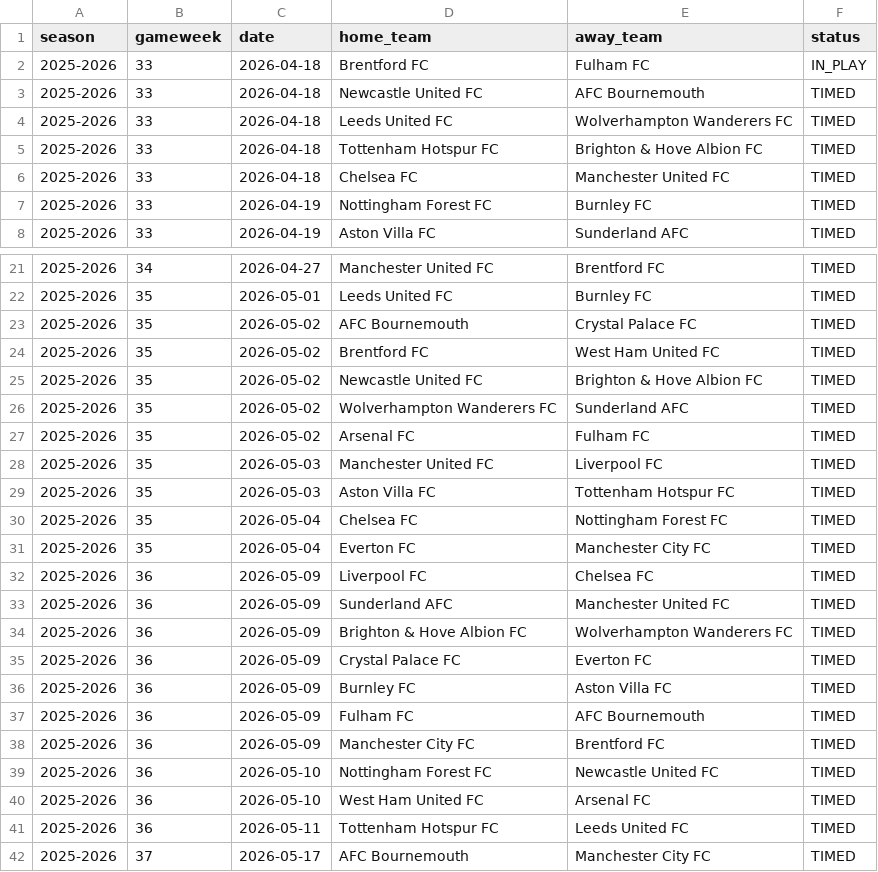
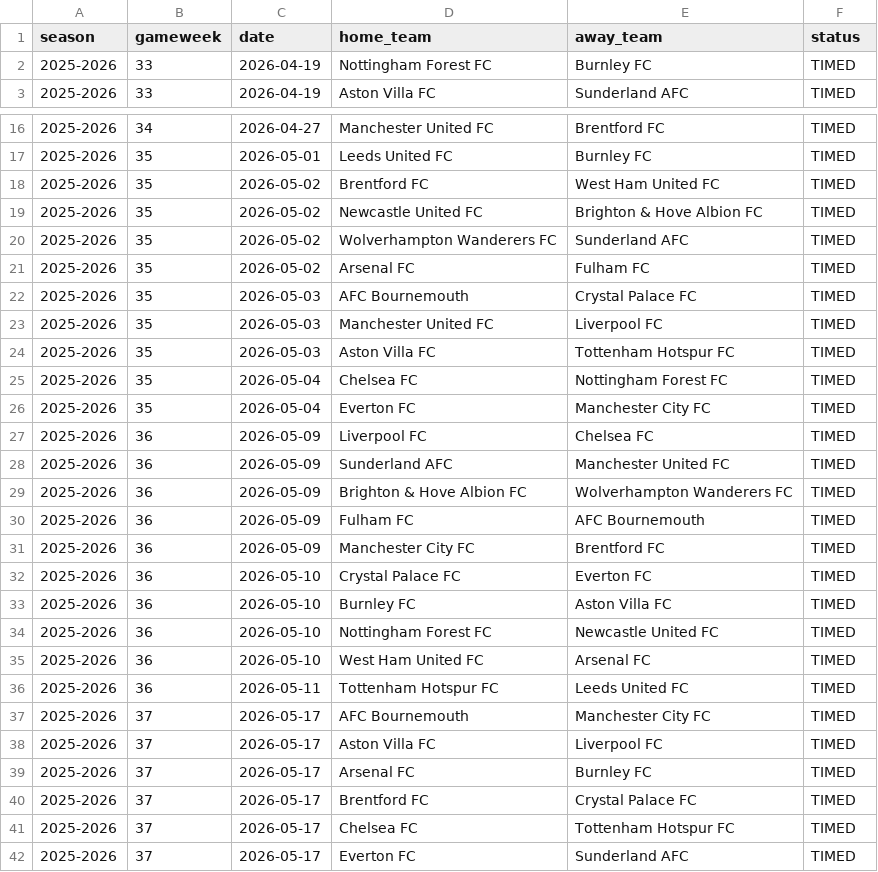
Before and after one commit to SugarAung/premier-league-predictor, a CSV file: data/live/pl_fixtures_from_api.csv, drawn as a sheet; only a part is shown, gaps mark what is left out; the shorter side is filled out with more unchanged rows.

```diff
--- a/data/live/pl_fixtures_from_api.csv
+++ b/data/live/pl_fixtures_from_api.csv
@@ -1,7 +1,2 @@
 season,gameweek,date,home_team,away_team,status
-2025-2026,33,2026-04-18,Brentford FC,Fulham FC,IN_PLAY
-2025-2026,33,2026-04-18,Newcastle United FC,AFC Bournemouth,TIMED
-2025-2026,33,2026-04-18,Leeds United FC,Wolverhampton Wanderers FC,TIMED
-2025-2026,33,2026-04-18,Tottenham Hotspur FC,Brighton & Hove Albion FC,TIMED
-2025-2026,33,2026-04-18,Chelsea FC,Manchester United FC,TIMED
 2025-2026,33,2026-04-19,Nottingham Forest FC,Burnley FC,TIMED
@@ -22,3 +17,2 @@ season,gameweek,date,home_team,away_team,status
 2025-2026,35,2026-05-01,Leeds United FC,Burnley FC,TIMED
-2025-2026,35,2026-05-02,AFC Bournemouth,Crystal Palace FC,TIMED
 2025-2026,35,2026-05-02,Brentford FC,West Ham United FC,TIMED
@@ -27,2 +21,3 @@ season,gameweek,date,home_team,away_team,status
 2025-2026,35,2026-05-02,Arsenal FC,Fulham FC,TIMED
+2025-2026,35,2026-05-03,AFC Bournemouth,Crystal Palace FC,TIMED
 2025-2026,35,2026-05-03,Manchester United FC,Liverpool FC,TIMED
@@ -34,6 +29,6 @@ season,gameweek,date,home_team,away_team,status
 2025-2026,36,2026-05-09,Brighton & Hove Albion FC,Wolverhampton Wanderers FC,TIMED
-2025-2026,36,2026-05-09,Crystal Palace FC,Everton FC,TIMED
-2025-2026,36,2026-05-09,Burnley FC,Aston Villa FC,TIMED
 2025-2026,36,2026-05-09,Fulham FC,AFC Bournemouth,TIMED
 2025-2026,36,2026-05-09,Manchester City FC,Brentford FC,TIMED
+2025-2026,36,2026-05-10,Crystal Palace FC,Everton FC,TIMED
+2025-2026,36,2026-05-10,Burnley FC,Aston Villa FC,TIMED
 2025-2026,36,2026-05-10,Nottingham Forest FC,Newcastle United FC,TIMED
```
Also changed, not shown: data/live/live_predictions_history.csv, data/live/pl_results_from_api.csv.
